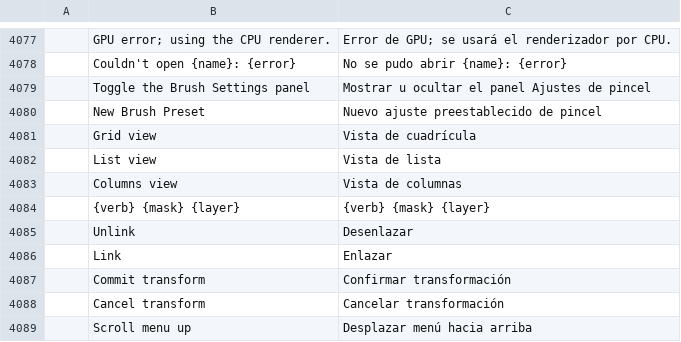
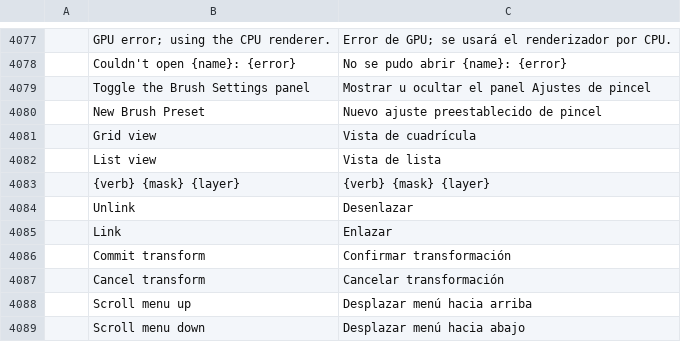
Before and after one commit to davidmann4/photocraft, a TSV file: crates/ui-egui/src/i18n/es.tsv, drawn as a sheet; only a part is shown, gaps mark what is left out; the shorter side is filled out with more unchanged rows; the diff names each change by its address in the sheet, - before the commit and + after, or states it on an @@ line.

```diff
--- a/crates/ui-egui/src/i18n/es.tsv
+++ b/crates/ui-egui/src/i18n/es.tsv
-row 4083:  | Columns view | Vista de columnas
```
Also changed, not shown: crates/ui-egui/src/i18n/cs.tsv, crates/ui-egui/src/i18n/fr.tsv, 11 other files.
